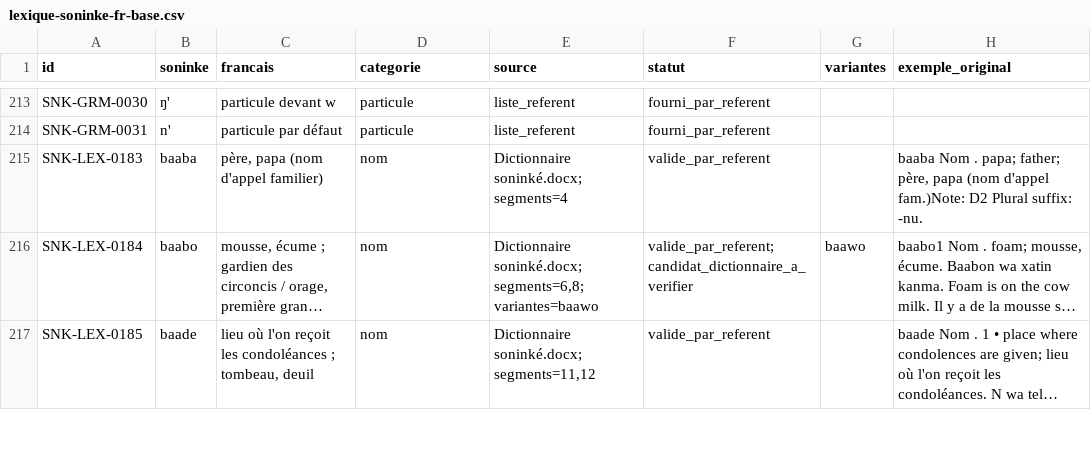
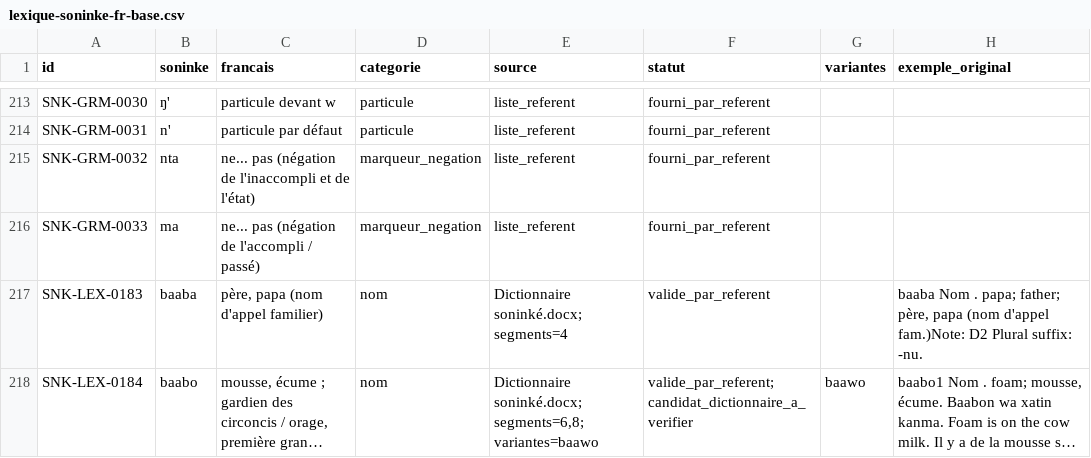
Before and after one commit to aydiarra-star/soninkeGPT, a CSV file: data/source/lexique-soninke-fr-base.csv, drawn as a sheet; only a part is shown, gaps mark what is left out; the shorter side is filled out with more unchanged rows; long unchanged cells end in …; the diff names each change by its address in the sheet, - before the commit and + after, or states it on an @@ line.

Commit message:
Assistant SoninkeGPT : moteur de composition grammaticale attesté
- Composition de phrases SONINKÉ selon la typologie du corpus :
  Sujet + Auxiliaire/Marqueur + Objet + Verbe (transitif) et
  Sujet + Verbe + Complément (intransitif), ex. « N wa maro ke yigene »,
  « Anké n'di xati ke m'mini », « N daga saxa daru », « O nta golini lenki ».
- Temps/aspects : inaccompli (wa + verbe en -ni/-na/-ne/-no/-nu),
  accompli transitif (n'di/da + n'Verbe), accompli intransitif (N daga /
  Aké n'daga), futurs yi rini / rini, négations nta / ma / maxa /
  n'ti rini, particules nasales m'/l'/ŋ'/n' selon la règle SNK-GRM-0028..31.
- Priorité absolue au corpus : une phrase déjà enregistrée dans les
  échantillons validés prime sur toute recomposition.
- Anti-invention : tout mot absent du lexique est signalé explicitement
  (« Pour compléter cette phrase avec précision, il faudrait ajouter le
  mot X au lexique »), chaque segment composé est vérifié attesté, nouveau
  badge « Composé · lexique attesté ».
- Analyse du français étendue : pronoms sujets, groupes nominaux
  définis/indéfinis (« le riz » → maro ke, « une lettre » → lettra),
  passé composé avoir/être, futur simple/périphrastique, imparfait,
  négations ne...pas/plus/jamais, compléments de temps/lieu, questions (ba).
- Conjugaison française : table d'irréguliers enrichie (aller, venir,
  boire, voir, prendre, dormir, dire, mettre, ouvrir, courir, vouloir,
  pouvoir, savoir, connaître, -dre, rire, asseoir, coudre, futurs...) et
  construction d'infinitifs depuis toute désinence (-ons, -ez, -ent,
  -ais/-ait/-aient, -rai/-ras...)
- Classement lexical par qualité de source (référent + audio d'abord) ;
  lemmes canoniques préférés du référent (maro ke, lemine ke, xati ke...).
- Écoute partielle : boutons par segment enregistré (maro ke, yigene...)
  quand la phrase complète n'a pas encore d'audio — aucune voix synthétique.
- Lexique : ajout des marqueurs de négation attestés nta et ma
  (SNK-GRM-0032/0033).
- Traduction mot à mot (bouton Français) désormais disponible pour les
  phrases composées.
- Tests : 8 scénarios de composition + priorité corpus + badge d'attestation.

Co-authored-by: arena-agent <297053741+arena-agent@users.noreply.github.com>

```diff
--- a/data/source/lexique-soninke-fr-base.csv
+++ b/data/source/lexique-soninke-fr-base.csv
+row 215: SNK-GRM-0032 | nta | ne... pas (négation de l'inaccompli et de l'état) | marqueur_negation | liste_referent | fourni_par_referent
+row 216: SNK-GRM-0033 | ma | ne... pas (négation de l'accompli / passé) | marqueur_negation | liste_referent | fourni_par_referent
```
Also changed, not shown: 3 other files.
